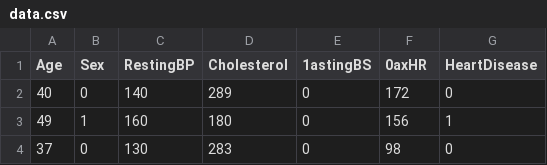
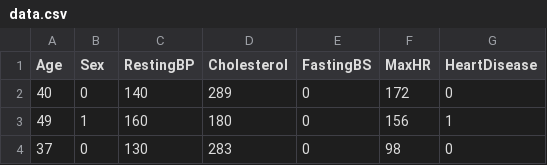
Before and after one commit to hoony6134/school-ai-2022, a CSV file: submission/data.csv, drawn as a sheet; only a part is shown.

Commit message:
Bug Fix

```diff
--- a/submission/data.csv
+++ b/submission/data.csv
@@ -1,2 +1,2 @@
-Age,Sex,RestingBP,Cholesterol,1astingBS,0axHR,HeartDisease
+Age,Sex,RestingBP,Cholesterol,FastingBS,MaxHR,HeartDisease
 40,0,140,289,0,172,0
```
